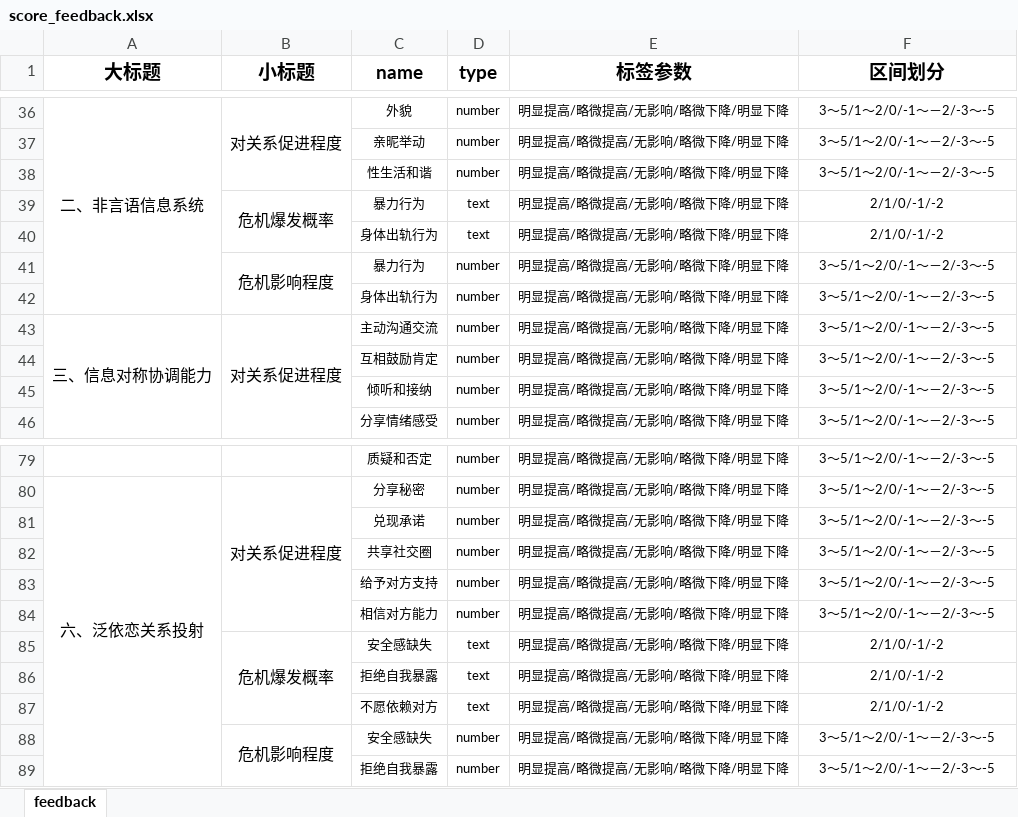
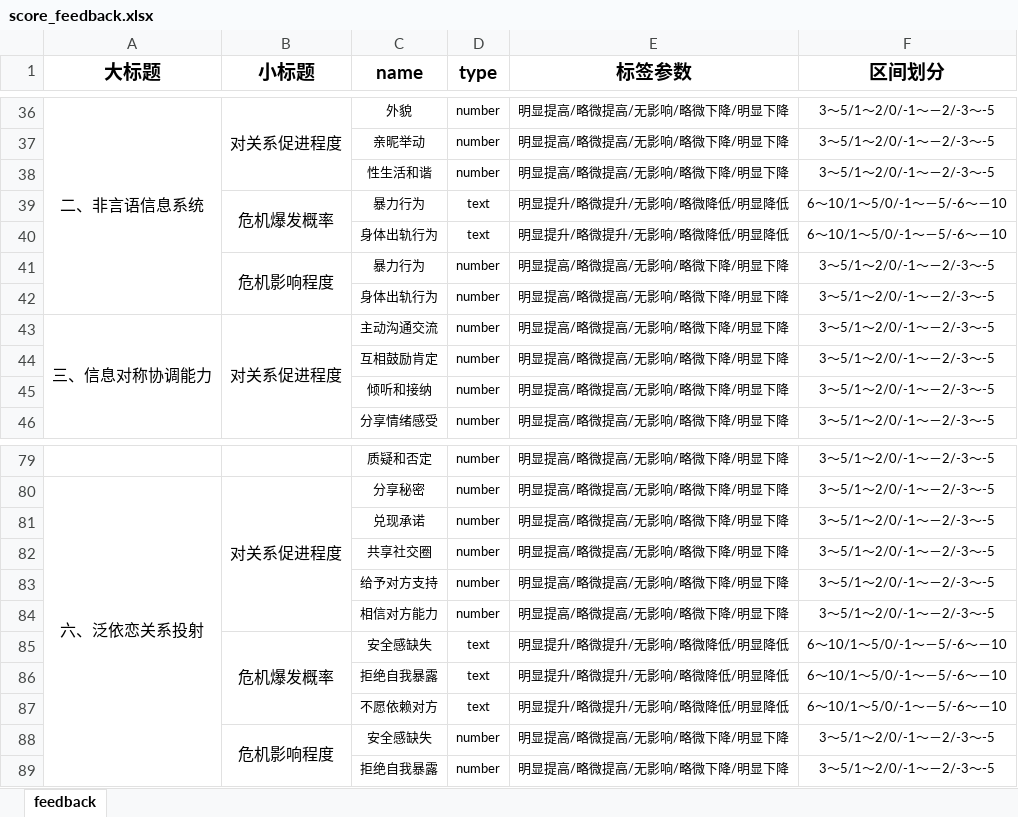
Before and after one commit to WangWenQiang/wwq_web, an Excel workbook: static/others/score_feedback.xlsx, sheet feedback, drawn as a sheet; only a part is shown, gaps mark what is left out; values as stored, in another font and other column widths than the file's, no borders; the diff covers the shown part only; the diff names each change by its address in the sheet, - before the commit and + after, or states it on an @@ line.

```diff
--- a/static/others/score_feedback.xlsx (sheet feedback)
+++ b/static/others/score_feedback.xlsx (sheet feedback)
-E39:E40 (标签参数): 明显提高/略微提高/无影响/略微下降/明显下降
+E39:E40 (标签参数): 明显提升/略微提升/无影响/略微降低/明显降低
-F39:F40 (区间划分): 2/1/0/-1/-2
+F39:F40 (区间划分): 6～10/1～5/0/-1～－5/-6～－10
-E85:E87 (标签参数): 明显提高/略微提高/无影响/略微下降/明显下降
+E85:E87 (标签参数): 明显提升/略微提升/无影响/略微降低/明显降低
-F85:F87 (区间划分): 2/1/0/-1/-2
+F85:F87 (区间划分): 6～10/1～5/0/-1～－5/-6～－10
```
Also changed, not shown: 34 edited cells elsewhere in this sheet, static/others/score_tag.xlsx, 7 other files.
